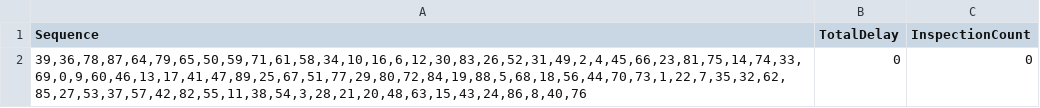
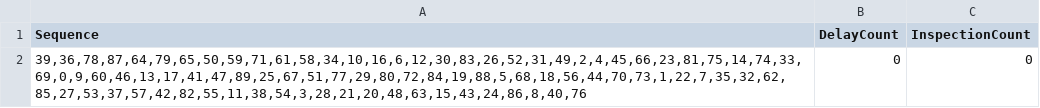
Before and after one commit to JaimeDelgadoNaya/TheSimuLeanProject, a CSV file: Logs/optimization_results.csv, drawn as a sheet.

Commit message:
Ensure delay counts recorded in CSV

```diff
--- a/Logs/optimization_results.csv
+++ b/Logs/optimization_results.csv
@@ -1,2 +1,2 @@
-Sequence,TotalDelay,InspectionCount
+Sequence,DelayCount,InspectionCount
 "39,36,78,87,64,79,65,50,59,71,61,58,34,10,16,6,12,30,83,26,52,31,49,2,4,45,66,23,81,75,14,74,33,69,0,9,60,46,13,17,41,47,89,25,67,51,77,29,80,72,84,19,88,5,68,18,56,44,70,73,1,22,7,35,32,62,85,27,53,37,57,42,82,55,11,38,54,3,28,21,20,48,63,15,43,24,86,8,40,76",0,0
```
Also changed, not shown: 1 other file.
